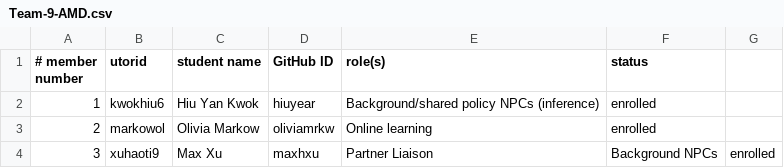
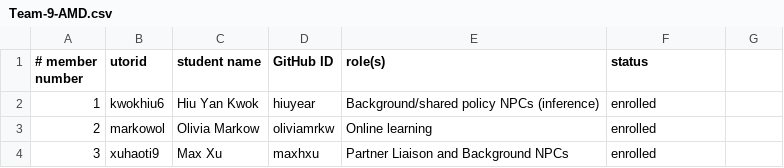
Before and after one commit to csc301-2026-f/9-AMD, a CSV file: deliverables/team/Team-9-AMD.csv, drawn as a sheet.

Commit message:
Update Team-9-AMD.csv

```diff
--- a/deliverables/team/Team-9-AMD.csv
+++ b/deliverables/team/Team-9-AMD.csv
@@ -3,2 +3,2 @@
 2,markowol,Olivia Markow,oliviamrkw,Online learning,enrolled
-3,xuhaoti9,Max Xu,maxhxu,Partner Liaison, Background NPCs,enrolled
+3,xuhaoti9,Max Xu,maxhxu,Partner Liaison and Background NPCs,enrolled
```
